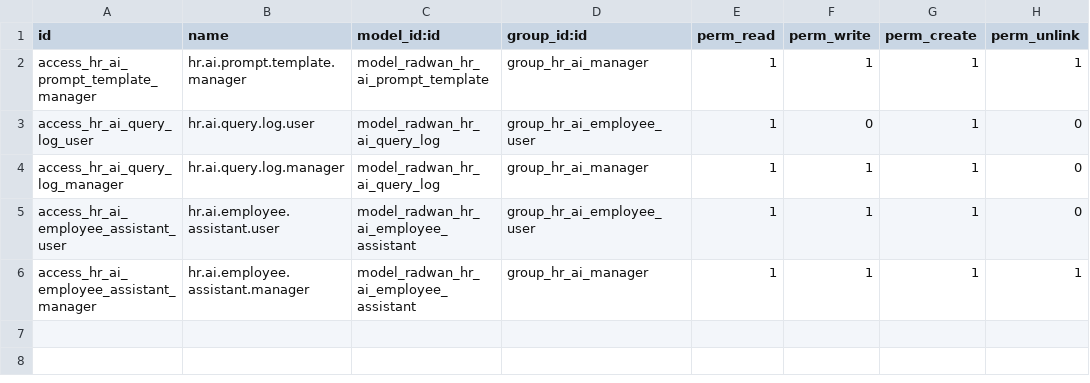
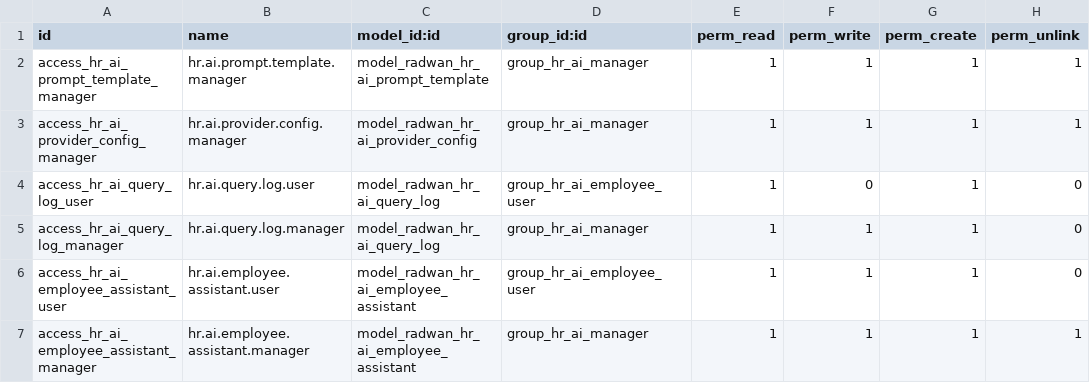
Before and after one commit to visionit30-a11y/Odoo_Radwanv19, a CSV file: addons/19.0/radwan_hr_ai_employee/security/ir.model.access.csv, drawn as a sheet; the diff names each change by its address in the sheet, - before the commit and + after, or states it on an @@ line.

Commit message:
Add HR AI provider connection screen

```diff
--- a/addons/19.0/radwan_hr_ai_employee/security/ir.model.access.csv
+++ b/addons/19.0/radwan_hr_ai_employee/security/ir.model.access.csv
+row 3: access_hr_ai_provider_config_manager | hr.ai.provider.config.manager | model_radwan_hr_ai_provider_config | group_hr_ai_manager | 1 | 1 | 1 | 1
```
Also changed, not shown: 8 other files.
